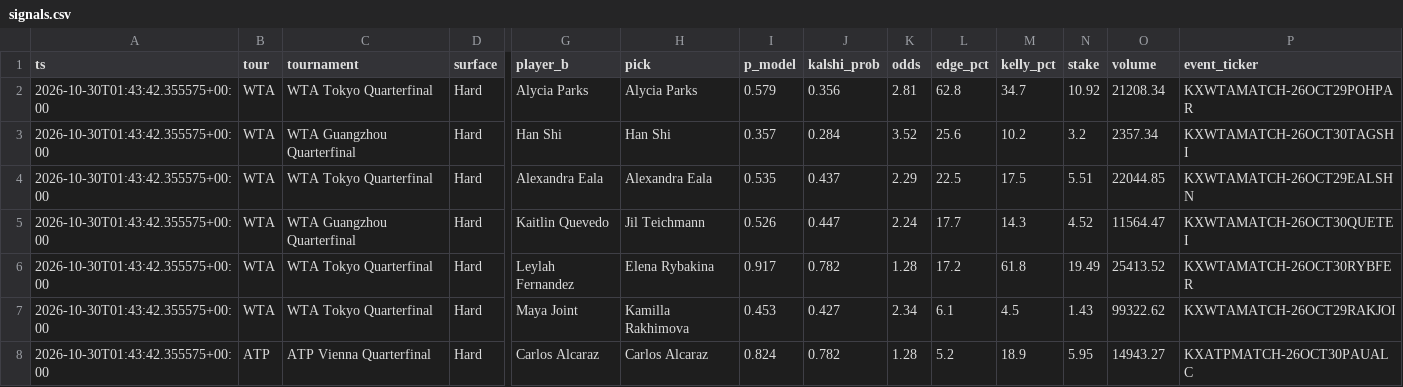
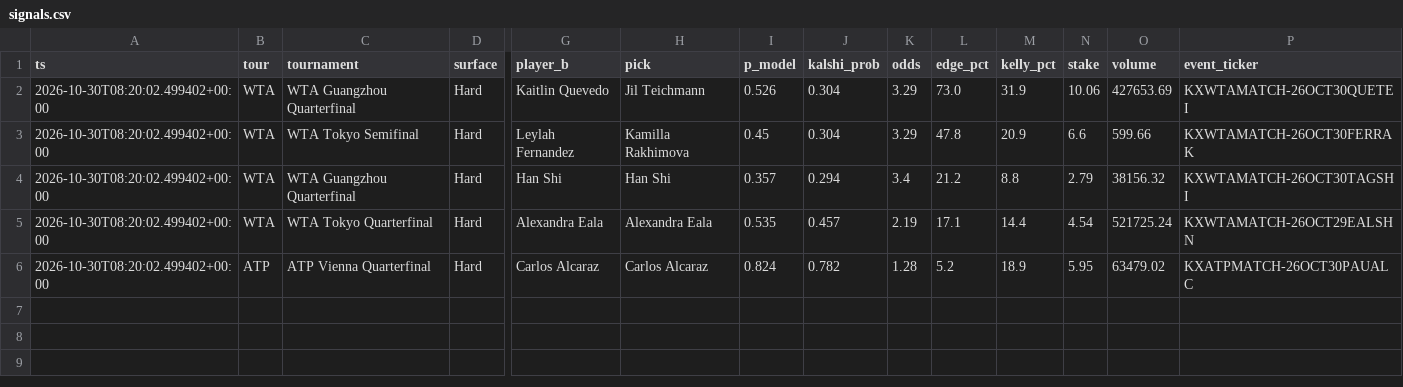
Before and after one commit to JorgeCampe/tennis-signals-bot, a CSV file: tennis_signals_bot/data/signals.csv, drawn as a sheet; only a part is shown, gaps mark what is left out; removed rows and columns are numbered as before the commit, all else as after; rows hold the shown columns only; the diff names each change by its address in the sheet, - before the commit and + after, or states it on an @@ line.

```diff
--- a/tennis_signals_bot/data/signals.csv
+++ b/tennis_signals_bot/data/signals.csv
-row 2: 2026-10-30T01:43:42.355575+00:00 | WTA | WTA Tokyo Quarterfinal | Hard | Alycia Parks | Alycia Parks | 0.579 | 0.356 | 2.81 | 62.8 | 34.7 | 10.92 | 21208.34 | KXWTAMATCH-26OCT29POHPAR
+row 2: 2026-10-30T08:20:02.499402+00:00 | WTA | WTA Guangzhou Quarterfinal | Hard | Kaitlin Quevedo | Jil Teichmann | 0.526 | 0.304 | 3.29 | 73.0 | 31.9 | 10.06 | 427653.69 | KXWTAMATCH-26OCT30QUETEI
+row 3: 2026-10-30T08:20:02.499402+00:00 | WTA | WTA Tokyo Semifinal | Hard | Leylah Fernandez | Kamilla Rakhimova | 0.45 | 0.304 | 3.29 | 47.8 | 20.9 | 6.6 | 599.66 | KXWTAMATCH-26OCT30FERRAK
-A4:A5 (ts): 2026-10-30T01:43:42.355575+00:00
+A4:A5 (ts): 2026-10-30T08:20:02.499402+00:00
-J4 (kalshi_prob): 0.284
+J4 (kalshi_prob): 0.294
-K4 (odds): 3.52
+K4 (odds): 3.4
-L4 (edge_pct): 25.6
+L4 (edge_pct): 21.2
-M4 (kelly_pct): 10.2
+M4 (kelly_pct): 8.8
-N4 (stake): 3.2
+N4 (stake): 2.79
-O4 (volume): 2357.34
+O4 (volume): 38156.32
-J5 (kalshi_prob): 0.437
+J5 (kalshi_prob): 0.457
-K5 (odds): 2.29
+K5 (odds): 2.19
-L5 (edge_pct): 22.5
+L5 (edge_pct): 17.1
-M5 (kelly_pct): 17.5
+M5 (kelly_pct): 14.4
-N5 (stake): 5.51
+N5 (stake): 4.54
-O5 (volume): 22044.85
+O5 (volume): 521725.24
-row 5: 2026-10-30T01:43:42.355575+00:00 | WTA | WTA Guangzhou Quarterfinal | Hard | Kaitlin Quevedo | Jil Teichmann | 0.526 | 0.447 | 2.24 | 17.7 | 14.3 | 4.52 | 11564.47 | KXWTAMATCH-26OCT30QUETEI
-row 6: 2026-10-30T01:43:42.355575+00:00 | WTA | WTA Tokyo Quarterfinal | Hard | Leylah Fernandez | Elena Rybakina | 0.917 | 0.782 | 1.28 | 17.2 | 61.8 | 19.49 | 25413.52 | KXWTAMATCH-26OCT30RYBFER
-row 7: 2026-10-30T01:43:42.355575+00:00 | WTA | WTA Tokyo Quarterfinal | Hard | Maya Joint | Kamilla Rakhimova | 0.453 | 0.427 | 2.34 | 6.1 | 4.5 | 1.43 | 99322.62 | KXWTAMATCH-26OCT29RAKJOI
-A6 (ts): 2026-10-30T01:43:42.355575+00:00
+A6 (ts): 2026-10-30T08:20:02.499402+00:00
-O6 (volume): 14943.27
+O6 (volume): 63479.02
```
Also changed, not shown: tennis_signals_bot/data/equity.csv, tennis_signals_bot/data/positions.csv, 2 other files.
